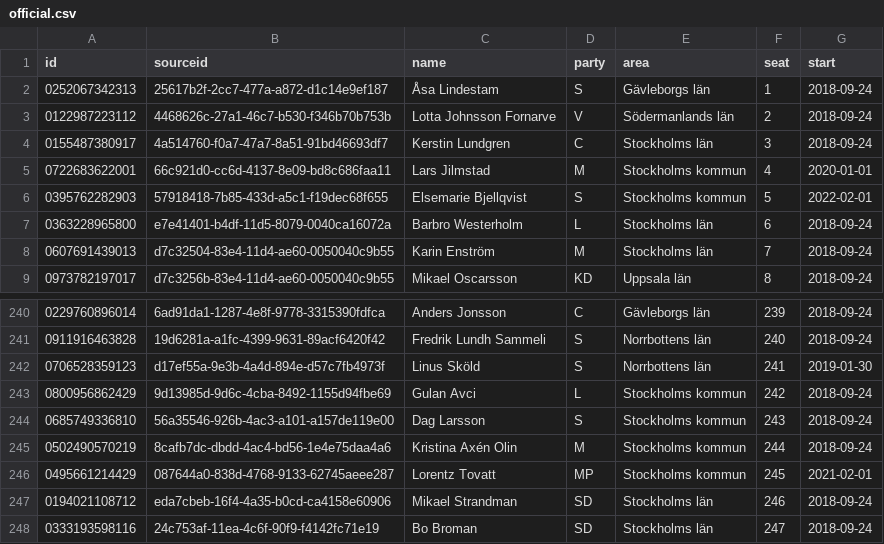
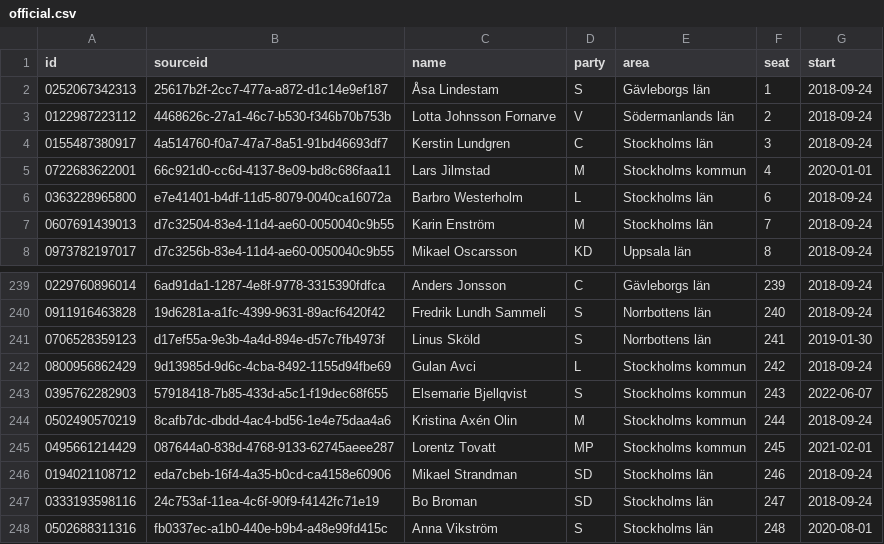
Before and after one commit to every-politician-scrapers/sweden-riksdag-api-current, a CSV file: data/official.csv, drawn as a sheet; only a part is shown, gaps mark what is left out; the shorter side is filled out with more unchanged rows.

```diff
--- a/data/official.csv
+++ b/data/official.csv
@@ -5,3 +5,2 @@ id,sourceid,name,party,area,seat,start
 0722683622001,66c921d0-cc6d-4137-8e09-bd8c686faa11,Lars Jilmstad,M,Stockholms kommun,4,2020-01-01
-0395762282903,57918418-7b85-433d-a5c1-f19dec68f655,Elsemarie Bjellqvist,S,Stockholms kommun,5,2022-02-01
 0363228965800,e7e41401-b4df-11d5-8079-0040ca16072a,Barbro Westerholm,L,Stockholms län,6,2018-09-24
@@ -243,3 +242,3 @@ id,sourceid,name,party,area,seat,start
 0800956862429,9d13985d-9d6c-4cba-8492-1155d94fbe69,Gulan Avci,L,Stockholms kommun,242,2018-09-24
-0685749336810,56a35546-926b-4ac3-a101-a157de119e00,Dag Larsson,S,Stockholms kommun,243,2018-09-24
+0395762282903,57918418-7b85-433d-a5c1-f19dec68f655,Elsemarie Bjellqvist,S,Stockholms kommun,243,2022-06-07
 0502490570219,8cafb7dc-dbdd-4ac4-bd56-1e4e75daa4a6,Kristina Axén Olin,M,Stockholms kommun,244,2018-09-24
```
Also changed, not shown: data/diff.csv, 1 other file.
